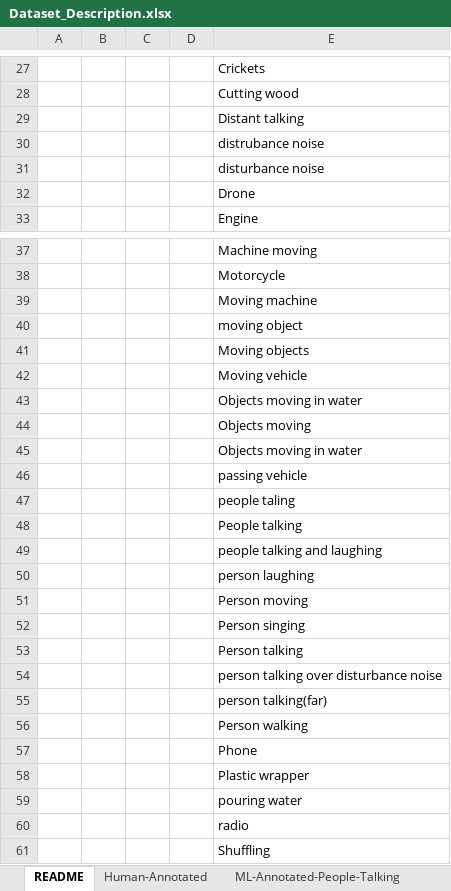
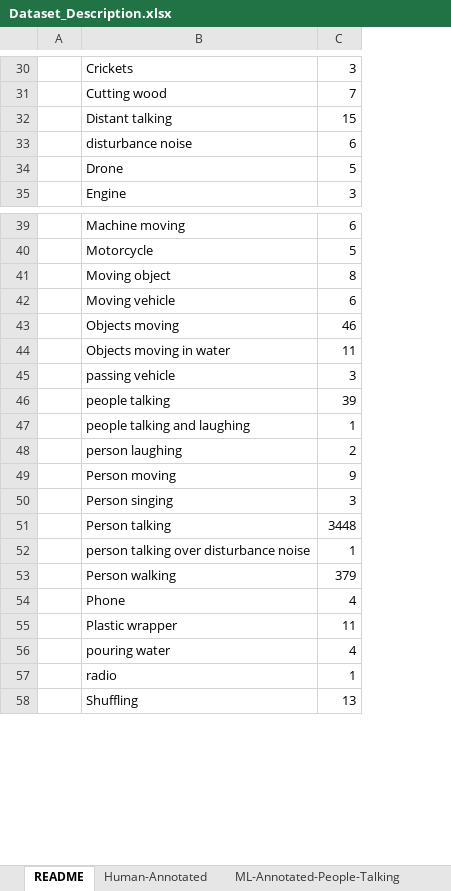
Before and after one commit to SCES-Makerspace-Lab/Kenya-Forest-Sounds-Dataset, an Excel workbook: Dataset_Description.xlsx, sheet README, drawn as a sheet; only a part is shown, gaps mark what is left out; values as stored, in another font and other column widths than the file's, no borders; removed rows and columns are numbered as before the commit, all else as after; the diff covers the shown part only; the diff names each change by its address in the sheet, - before the commit and + after, or states it on an @@ line.

```diff
--- a/Dataset_Description.xlsx (sheet README)
+++ b/Dataset_Description.xlsx (sheet README)
-column B, empty
-column C, empty
-column D, empty
+column C, rows 30-35: 3 | 7 | 15 | 6 | 5 | 3; rows 39-58: 6 | 5 | 8 | 6 | 46 | 11 | 3 | 39 | 1 | 2 | 9 | 3 | 3448 | 1 | 379 | 4 | 11 | 4 | 1 | 13
-row 30:  |  |  |  | distrubance noise
-B41: Moving machine
+B41: Moving object
-row 40:  |  |  |  | moving object
-row 41:  |  |  |  | Moving objects
-row 43:  |  |  |  | Objects moving in water
-B46: people taling
+B46: people talking
-row 48:  |  |  |  | People talking
-row 55:  |  |  |  | person talking(far)
```
Also changed, not shown: 3 added rows, 2 removed rows, 7 edited cells and cell formats elsewhere in this sheet, sheet Human-Annotated.
